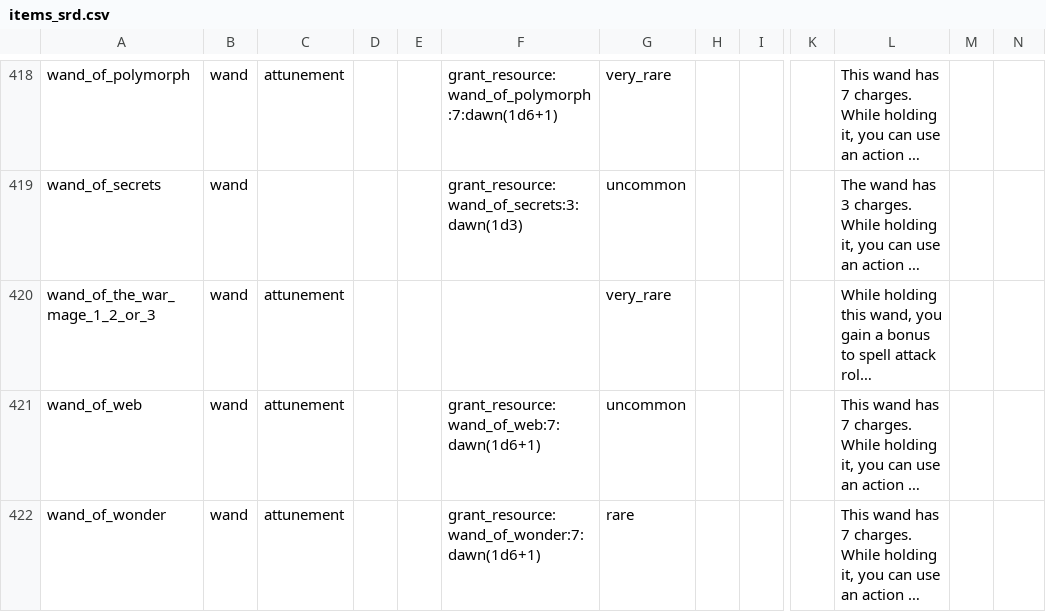
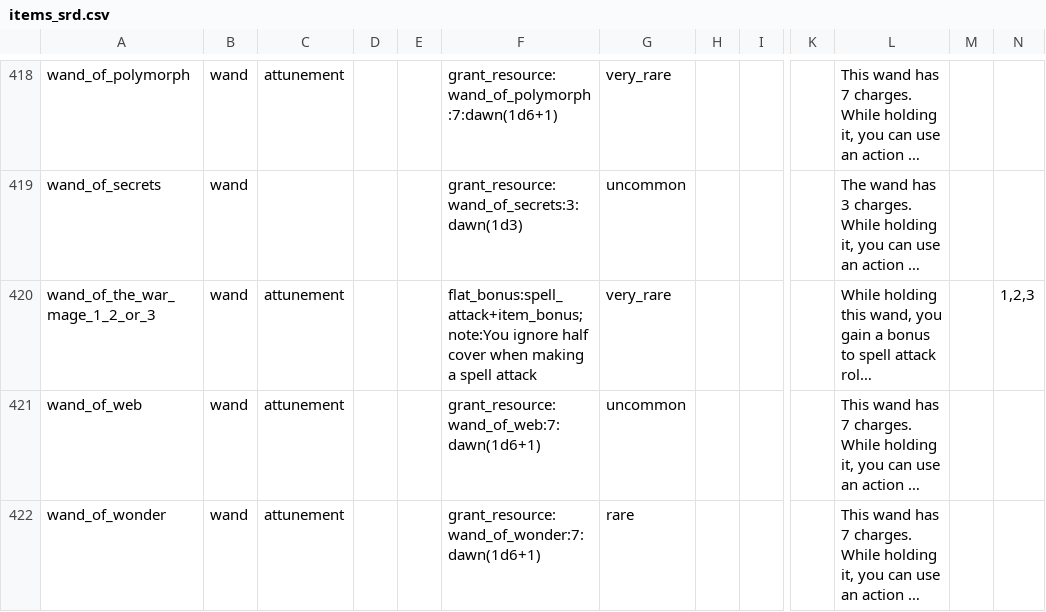
Before and after one commit to FernDragonborn/charnik-content-srd, a CSV file: srd-2014/items_srd.csv, drawn as a sheet; only a part is shown, gaps mark what is left out; long unchanged cells end in …; the diff covers the shown part only; the diff names each change by its address in the sheet, - before the commit and + after, or states it on an @@ line.

```diff
--- a/srd-2014/items_srd.csv
+++ b/srd-2014/items_srd.csv
-F420: (empty)
+F420: flat_bonus:spell_attack+item_bonus;note:You ignore half cover when making a spell attack
-N420: (empty)
+N420: 1,2,3
```
Also changed, not shown: 10 edited cells elsewhere in this file, srd-2024/items_srd.csv.
